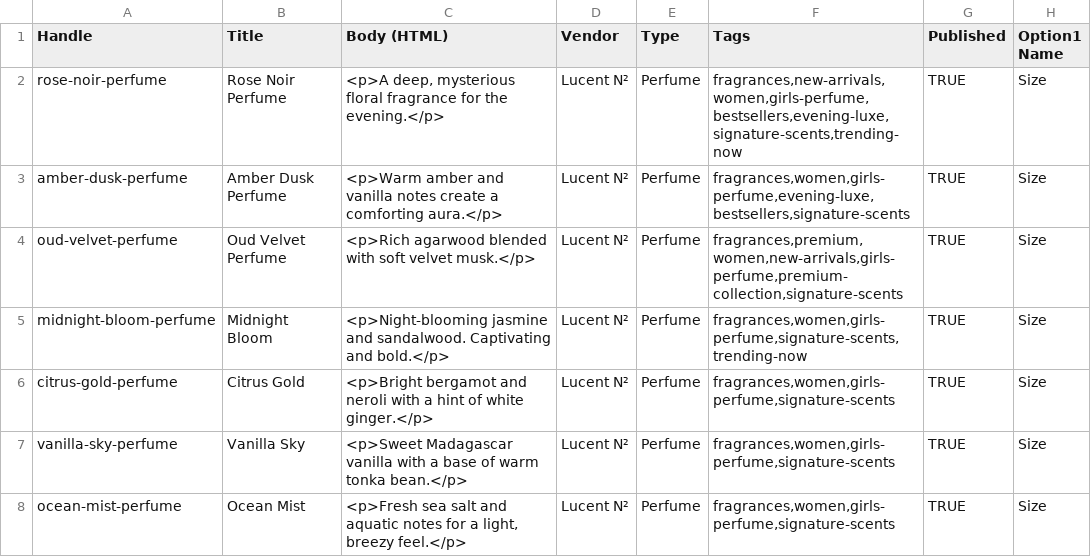
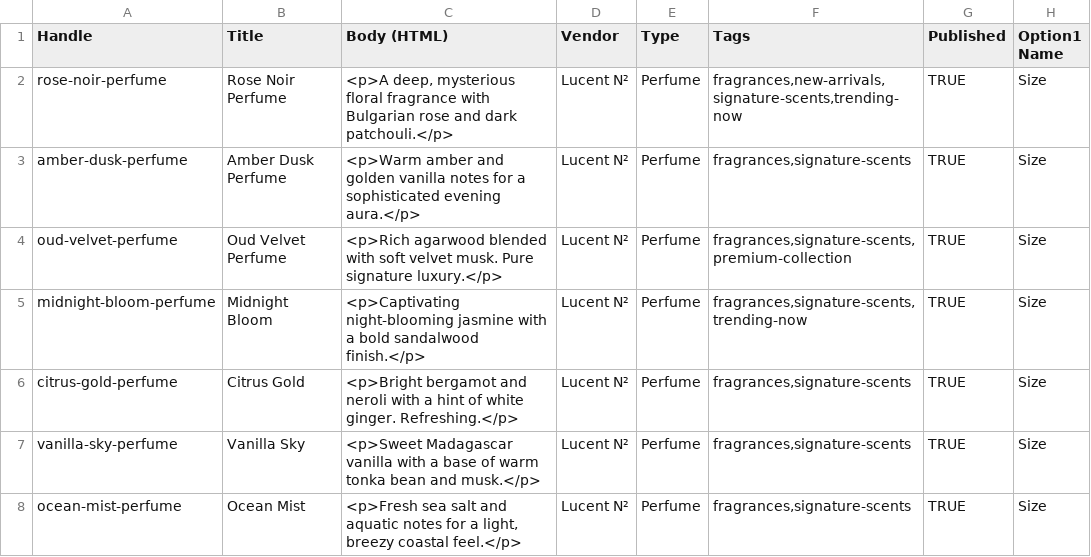
Before and after one commit to Haider899/My-Shopify, a CSV file: dummy-products-zareen-muse-no-image.csv, drawn as a sheet; only a part is shown; the diff covers the shown part only; the diff names each change by its address in the sheet, - before the commit and + after, or states it on an @@ line.

```diff
--- a/dummy-products-zareen-muse-no-image.csv
+++ b/dummy-products-zareen-muse-no-image.csv
-C2 (Body (HTML)): …floral fragrance for the evening.</p>
+C2 (Body (HTML)): …floral fragrance with Bulgarian rose and dark patchouli.</p>
-F2 (Tags): fragrances,new-arrivals,women,girls-perfume,bestsellers,evening-luxe,signature-scents,trending-now
+F2 (Tags): fragrances,new-arrivals,signature-scents,trending-now
-C3 (Body (HTML)): …amber and vanilla notes create a comforting aura.</p>
+C3 (Body (HTML)): …amber and golden vanilla notes for a sophisticated evening aura.</p>
-F3 (Tags): fragrances,women,girls-perfume,evening-luxe,bestsellers,signature-scents
+F3 (Tags): fragrances,signature-scents
-C4 (Body (HTML)): …soft velvet musk.</p>
+C4 (Body (HTML)): …soft velvet musk. Pure signature luxury.</p>
-F4 (Tags): fragrances,premium,women,new-arrivals,girls-perfume,premium-collection,signature-scents
+F4 (Tags): fragrances,signature-scents,premium-collection
-C5 (Body (HTML)): <p>Night-blooming jasmine and sandalwood. Captivating and bold.</p>
+C5 (Body (HTML)): <p>Captivating night-blooming jasmine with a bold sandalwood finish.</p>
-F5 (Tags): fragrances,women,girls-perfume,signature-scents,trending-now
+F5 (Tags): fragrances,signature-scents,trending-now
-C6 (Body (HTML)): …of white ginger.</p>
+C6 (Body (HTML)): …of white ginger. Refreshing.</p>
-F6:F8 (Tags): fragrances,women,girls-perfume,signature-scents
+F6:F8 (Tags): fragrances,signature-scents
-C7 (Body (HTML)): …warm tonka bean.</p>
+C7 (Body (HTML)): …warm tonka bean and musk.</p>
-C8 (Body (HTML)): …light, breezy feel.</p>
+C8 (Body (HTML)): …light, breezy coastal feel.</p>
```
Also changed, not shown: 1 added row, 1 removed row and 104 edited cells elsewhere in this file, dummy-products-zareen-muse.csv, 1 other file.
